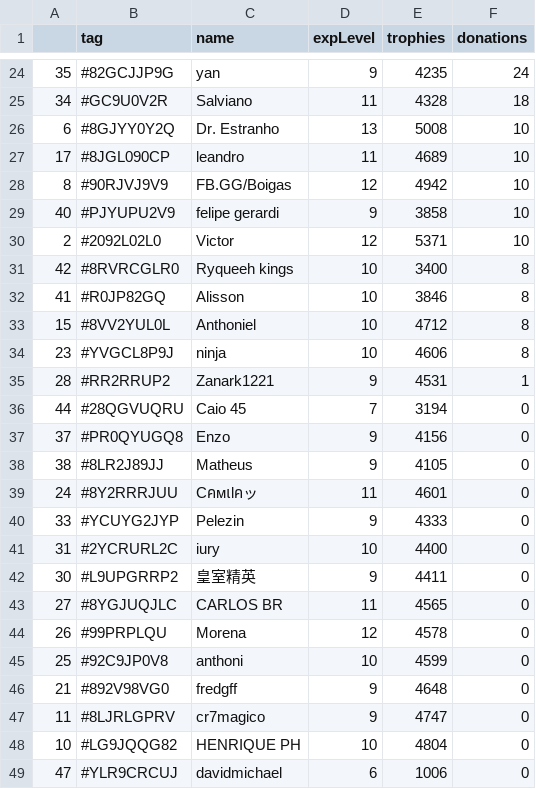
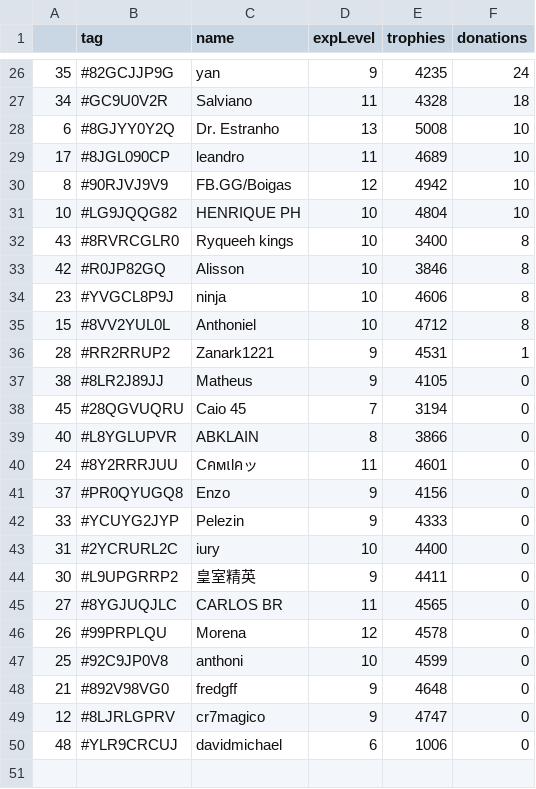
Before and after one commit to Brunopbb/APIClashRoyale, a CSV file: Members.csv, drawn as a sheet; only a part is shown, gaps mark what is left out; the diff covers the shown part only.

```diff
--- a/Members.csv
+++ b/Members.csv
@@ -28,13 +30,13 @@
 8,#90RJVJ9V9,FB.GG/Boigas,12,4942,10
-40,#PJYUPU2V9,felipe gerardi,9,3858,10
-2,#2092L02L0,Victor,12,5371,10
-42,#8RVRCGLR0,Ryqueeh kings,10,3400,8
-41,#R0JP82GQ,Alisson,10,3846,8
+10,#LG9JQQG82,HENRIQUE PH,10,4804,10
+43,#8RVRCGLR0,Ryqueeh kings,10,3400,8
+42,#R0JP82GQ,Alisson,10,3846,8
+23,#YVGCL8P9J,ninja,10,4606,8
 15,#8VV2YUL0L,Anthoniel,10,4712,8
-23,#YVGCL8P9J,ninja,10,4606,8
 28,#RR2RRUP2,Zanark1221,9,4531,1
-44,#28QGVUQRU,Caio 45,7,3194,0
+38,#8LR2J89JJ,Matheus,9,4105,0
+45,#28QGVUQRU,Caio 45,7,3194,0
+40,#L8YGLUPVR,ABKLAIN,8,3866,0
+24,#8Y2RRRJUU,Cคмเlคッ,11,4601,0
 37,#PR0QYUGQ8,Enzo,9,4156,0
-38,#8LR2J89JJ,Matheus,9,4105,0
-24,#8Y2RRRJUU,Cคмเlคッ,11,4601,0
 33,#YCUYG2JYP,Pelezin,9,4333,0
@@ -46,4 +48,3 @@
 21,#892V98VG0,fredgff,9,4648,0
-11,#8LJRLGPRV,cr7magico,9,4747,0
-10,#LG9JQQG82,HENRIQUE PH,10,4804,0
-47,#YLR9CRCUJ,davidmichael,6,1006,0
+12,#8LJRLGPRV,cr7magico,9,4747,0
+48,#YLR9CRCUJ,davidmichael,6,1006,0
```
Also changed, not shown: 6 added rows, 4 removed rows and 9 edited cells elsewhere in this file.
